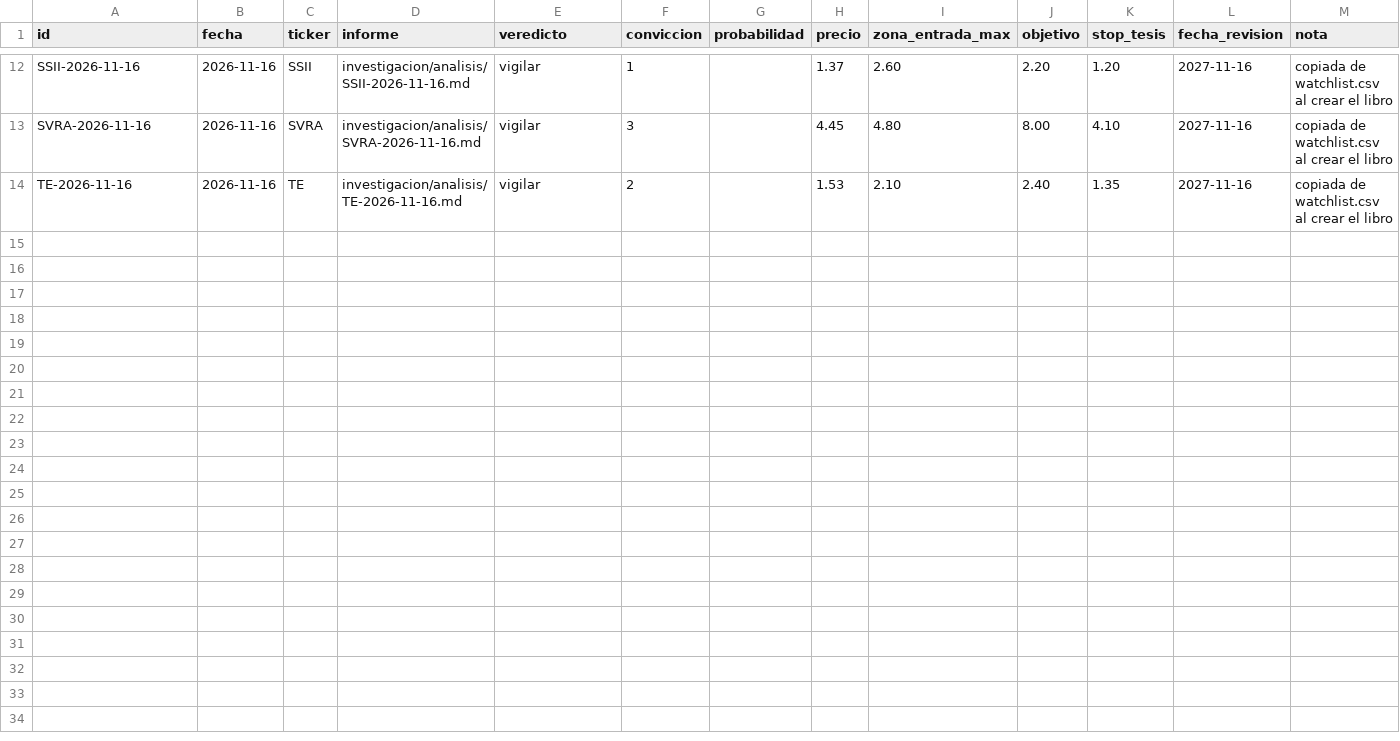
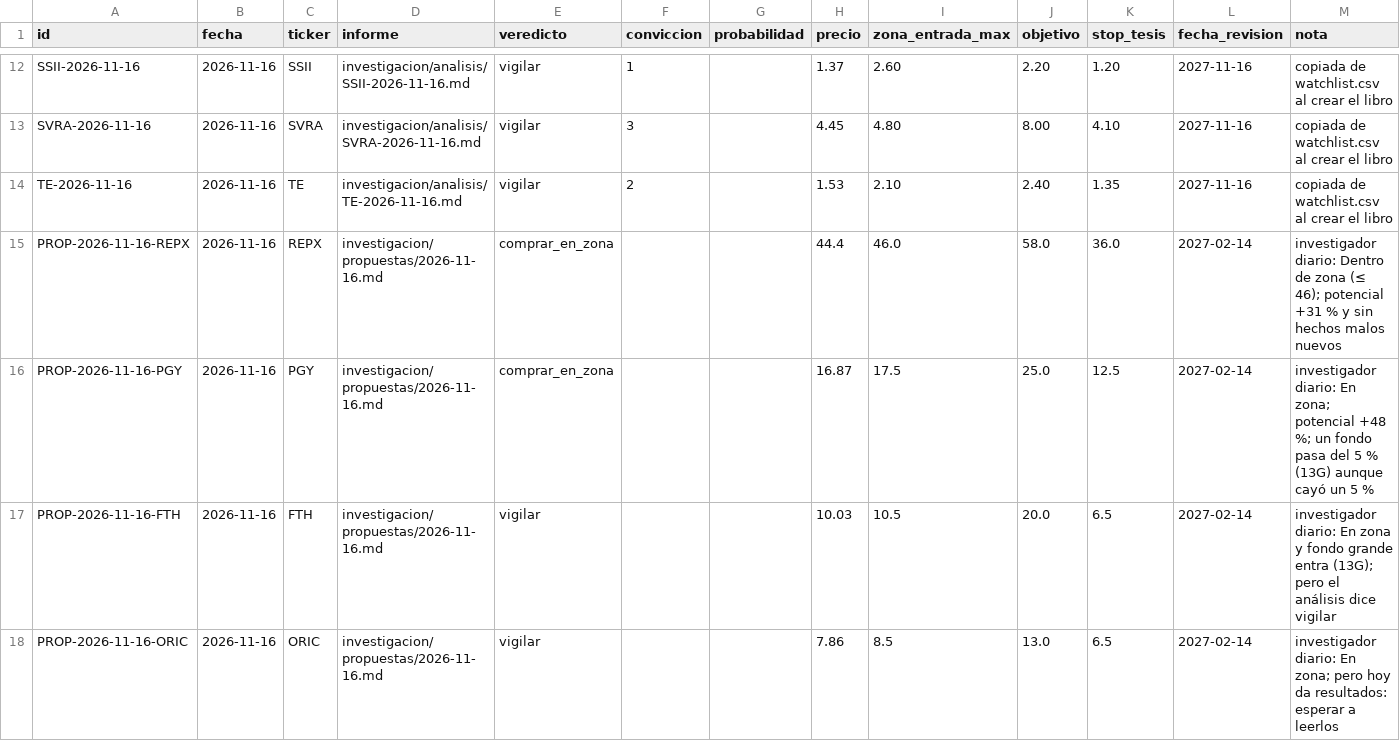
Before and after one commit to Rubenmanga/trading-lab, a CSV file: investigacion/predicciones.csv, drawn as a sheet; only a part is shown, gaps mark what is left out.

```diff
--- a/investigacion/predicciones.csv
+++ b/investigacion/predicciones.csv
@@ -14 +14,5 @@ SVRA-2026-11-16,2026-11-16,SVRA,investigacion/analisis/SVRA-2026-11-16.md,vigila
 TE-2026-11-16,2026-11-16,TE,investigacion/analisis/TE-2026-11-16.md,vigilar,2,,1.53,2.10,2.40,1.35,2027-11-16,copiada de watchlist.csv al crear el libro
+PROP-2026-11-16-REPX,2026-11-16,REPX,investigacion/propuestas/2026-11-16.md,comprar_en_zona,,,44.4,46.0,58.0,36.0,2027-02-14,investigador diario: Dentro de zona (≤ 46); potencial +31 % y sin hechos malos nuevos
+PROP-2026-11-16-PGY,2026-11-16,PGY,investigacion/propuestas/2026-11-16.md,comprar_en_zona,,,16.87,17.5,25.0,12.5,2027-02-14,investigador diario: En zona; potencial +48 %; un fondo pasa del 5 % (13G) aunque cayó un 5 %
+PROP-2026-11-16-FTH,2026-11-16,FTH,investigacion/propuestas/2026-11-16.md,vigilar,,,10.03,10.5,20.0,6.5,2027-02-14,investigador diario: En zona y fondo grande entra (13G); pero el análisis dice vigilar
+PROP-2026-11-16-ORIC,2026-11-16,ORIC,investigacion/propuestas/2026-11-16.md,vigilar,,,7.86,8.5,13.0,6.5,2027-02-14,investigador diario: En zona; pero hoy da resultados: esperar a leerlos
```
Also changed, not shown: 8 other files.
